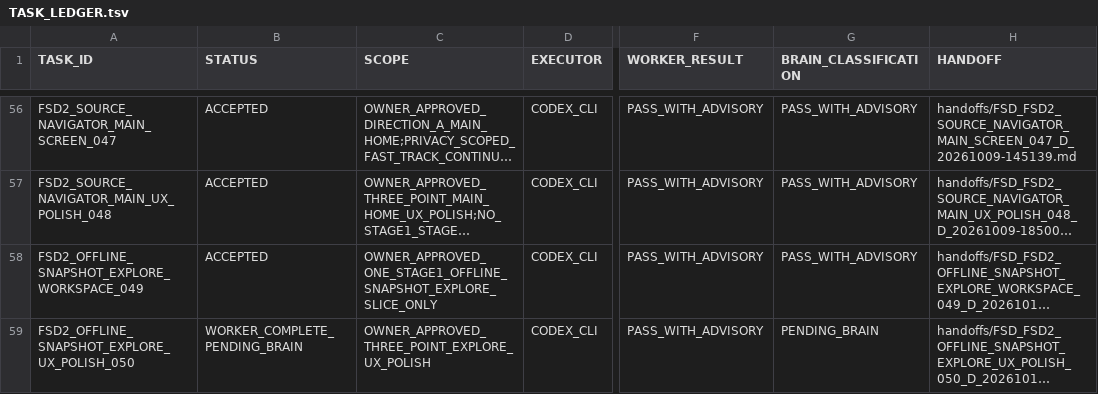
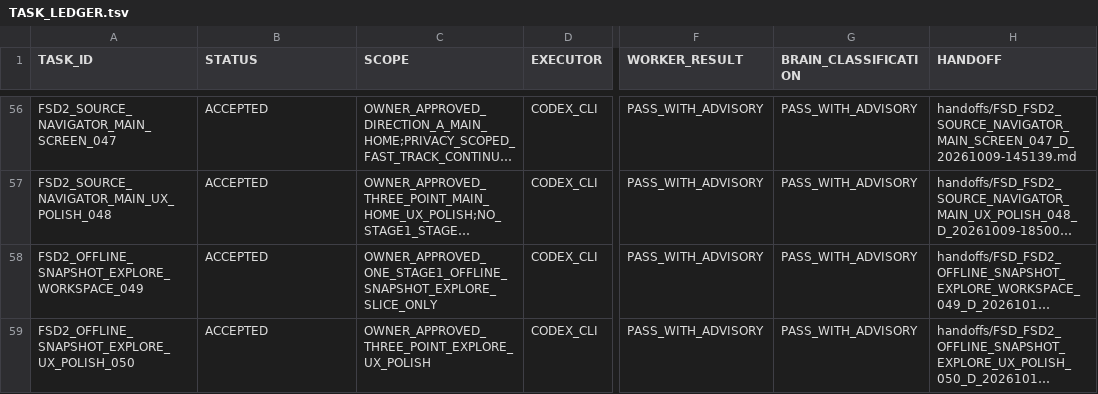
Before and after one commit to cenvu/FSD, a TSV file: STATE/TASK_LEDGER.tsv, drawn as a sheet; only a part is shown, gaps mark what is left out; long unchanged cells end in …; the diff names each change by its address in the sheet, - before the commit and + after, or states it on an @@ line.

Commit message:
BRAIN accept Task050 Explorer polish; await Owner visual review

```diff
--- a/STATE/TASK_LEDGER.tsv
+++ b/STATE/TASK_LEDGER.tsv
-B59 (STATUS): WORKER_COMPLETE_PENDING_BRAIN
+B59 (STATUS): ACCEPTED
-G59 (BRAIN_CLASSIFICATION): PENDING_BRAIN
+G59 (BRAIN_CLASSIFICATION): PASS_WITH_ADVISORY
```
Also changed, not shown: 2 other files.
